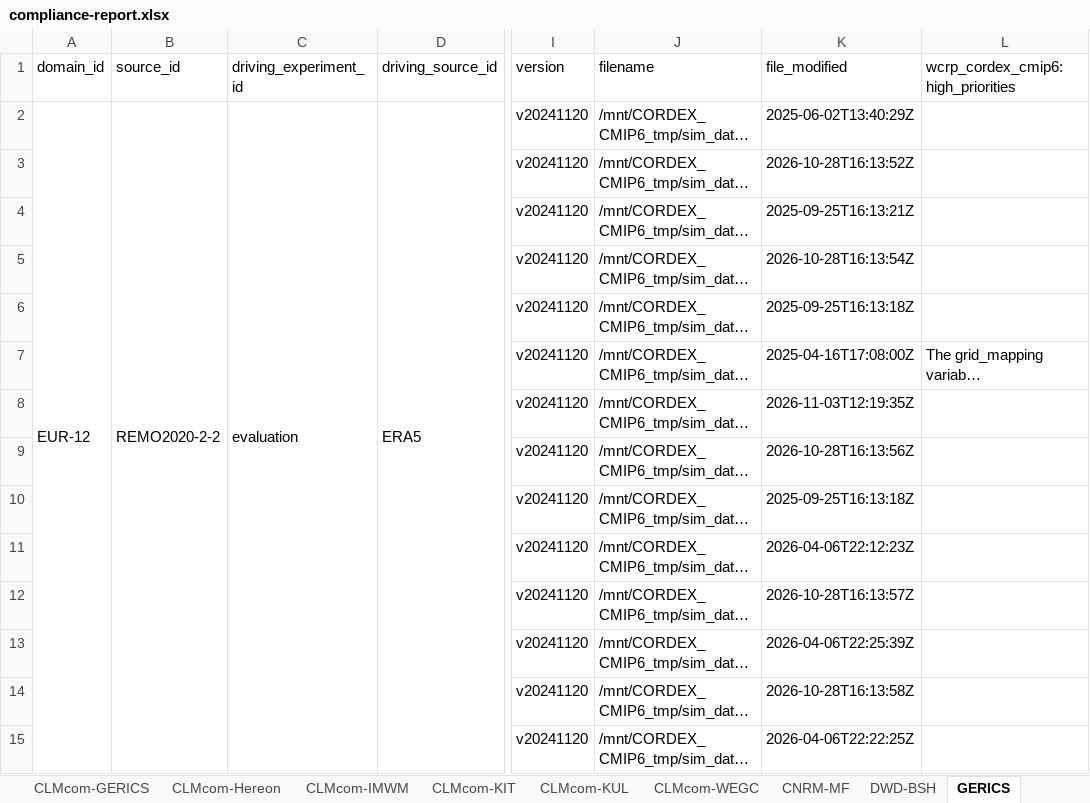
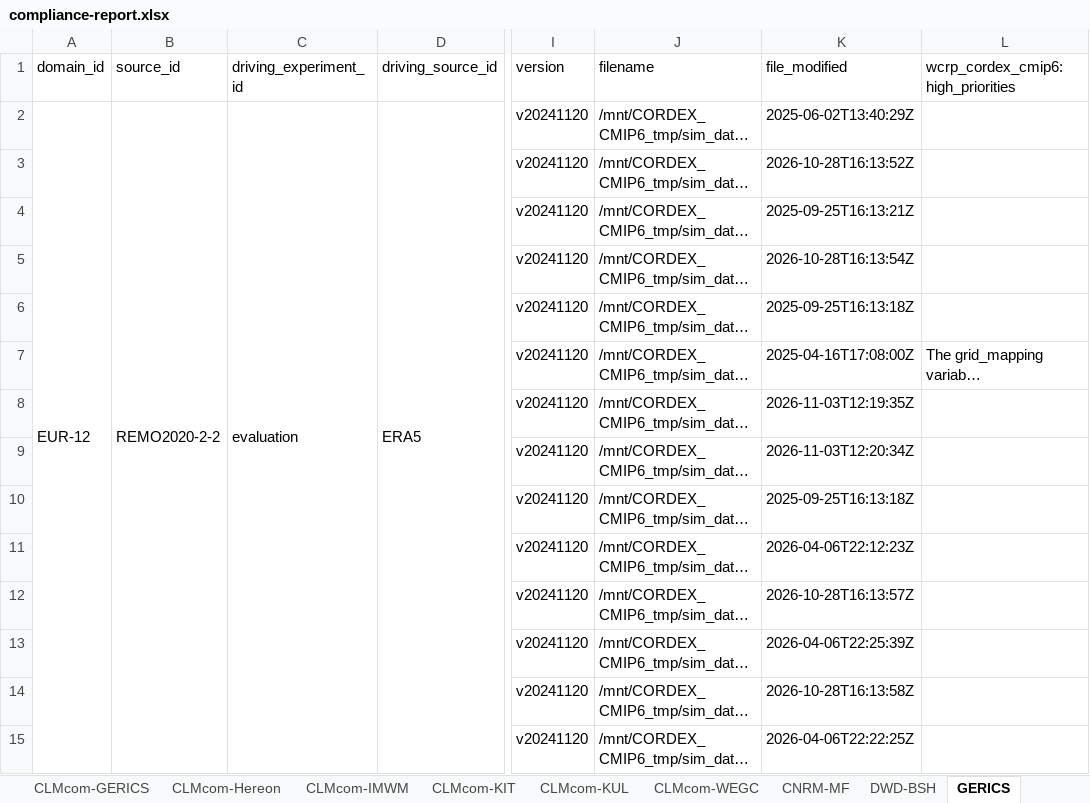
Before and after one commit to euro-cordex/jsc-compliance-check, an Excel workbook: report/compliance-report.xlsx, sheet GERICS, drawn as a sheet; only a part is shown, gaps mark what is left out; long unchanged cells end in …; values as stored, in another font and other column widths than the file's, no cell formats; removed rows and columns are numbered as before the commit, all else as after; the diff covers the shown part only; the diff names each change by its address in the sheet, - before the commit and + after, or states it on an @@ line.

```diff
--- a/report/compliance-report.xlsx (sheet GERICS)
+++ b/report/compliance-report.xlsx (sheet GERICS)
-A2:A502 merged
+A2:A502 merged
-B2:B502 merged
+B2:B502 merged
-K9 (file_modified): 2026-10-28T16:13:56Z
+K9 (file_modified): 2026-11-03T12:20:34Z
```
Also changed, not shown: 10 added rows, 27 edited cells and merged cells elsewhere in this sheet, sheet IDL-FCUL, sheet MOHC, cell formats, 2 other files.
